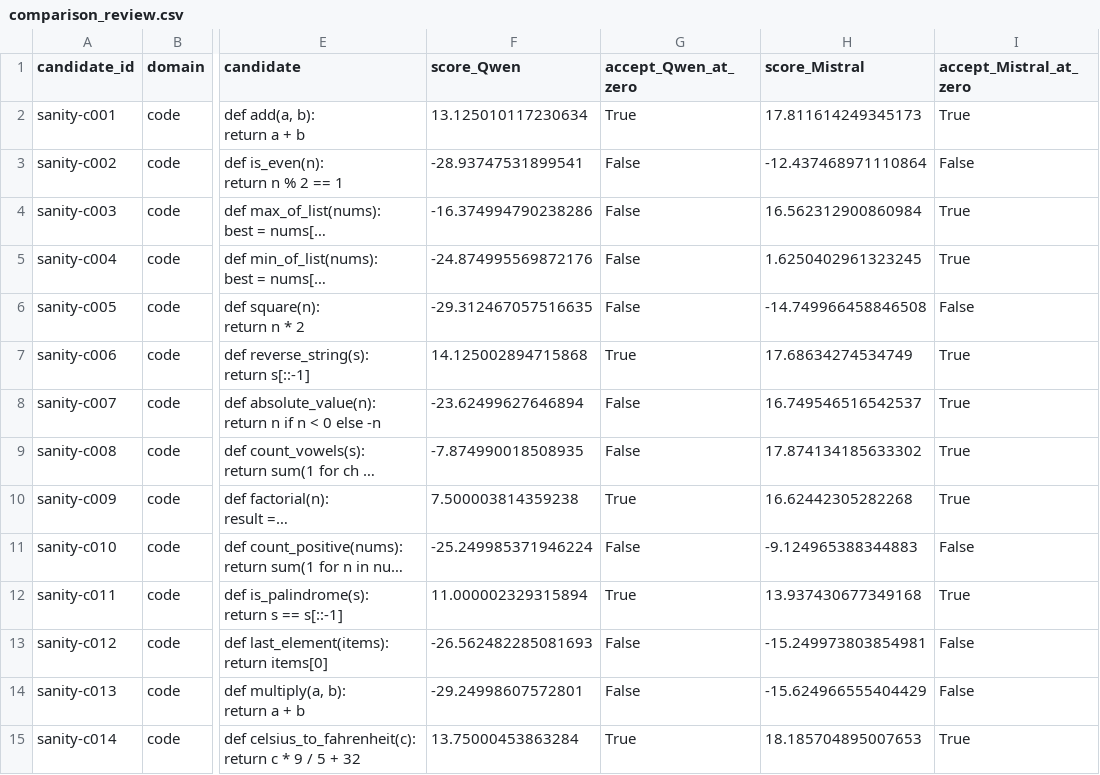
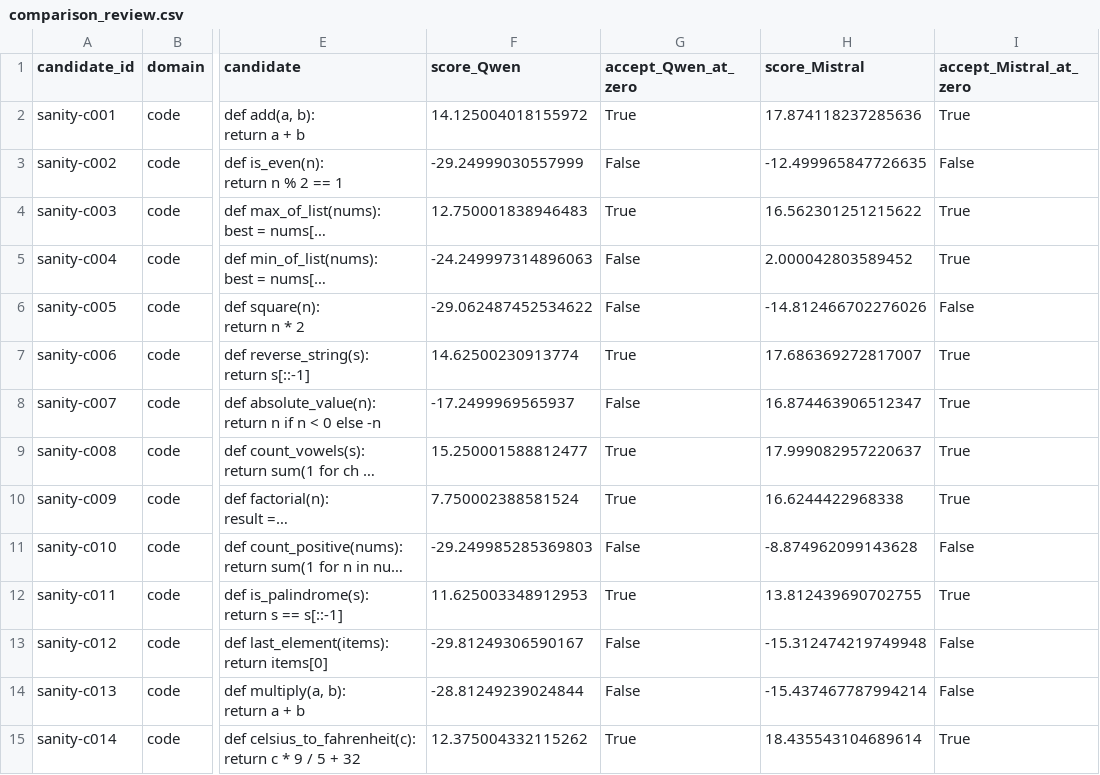
Before and after one commit to Manas-33/CSCI-544-Course-Project, a CSV file: results/llada-comparison-20261019-213107/comparison_review.csv, drawn as a sheet; only a part is shown, gaps mark what is left out; long unchanged cells end in …; the diff covers the shown part only; the diff names each change by its address in the sheet, - before the commit and + after, or states it on an @@ line.

```diff
--- a/results/llada-comparison-20261019-213107/comparison_review.csv
+++ b/results/llada-comparison-20261019-213107/comparison_review.csv
-F2 (score_Qwen): 13.125010117230634
+F2 (score_Qwen): 14.125004018155972
-H2 (score_Mistral): 17.811614249345173
+H2 (score_Mistral): 17.874118237285636
-F3 (score_Qwen): -28.93747531899541
+F3 (score_Qwen): -29.24999030557999
-H3 (score_Mistral): -12.437468971110864
+H3 (score_Mistral): -12.499965847726635
-F4 (score_Qwen): -16.374994790238286
+F4 (score_Qwen): 12.750001838946483
-G4 (accept_Qwen_at_zero): False
+G4 (accept_Qwen_at_zero): True
-H4 (score_Mistral): 16.562312900860984
+H4 (score_Mistral): 16.562301251215622
-F5 (score_Qwen): -24.874995569872176
+F5 (score_Qwen): -24.249997314896063
-H5 (score_Mistral): 1.6250402961323245
+H5 (score_Mistral): 2.000042803589452
-F6 (score_Qwen): -29.312467057516635
+F6 (score_Qwen): -29.062487452534622
-H6 (score_Mistral): -14.749966458846508
+H6 (score_Mistral): -14.812466702276026
-F7 (score_Qwen): 14.125002894715868
+F7 (score_Qwen): 14.62500230913774
-H7 (score_Mistral): 17.68634274534749
+H7 (score_Mistral): 17.686369272817007
-F8 (score_Qwen): -23.62499627646894
+F8 (score_Qwen): -17.2499969565937
-H8 (score_Mistral): 16.749546516542537
+H8 (score_Mistral): 16.874463906512347
-F9 (score_Qwen): -7.874990018508935
+F9 (score_Qwen): 15.250001588812477
-G9 (accept_Qwen_at_zero): False
+G9 (accept_Qwen_at_zero): True
-H9 (score_Mistral): 17.874134185633302
+H9 (score_Mistral): 17.999082957220637
-F10 (score_Qwen): 7.500003814359238
+F10 (score_Qwen): 7.750002388581524
-H10 (score_Mistral): 16.62442305282268
+H10 (score_Mistral): 16.6244422968338
-F11 (score_Qwen): -25.249985371946224
+F11 (score_Qwen): -29.249985285369803
-H11 (score_Mistral): -9.124965388344883
+H11 (score_Mistral): -8.874962099143628
-F12 (score_Qwen): 11.000002329315894
+F12 (score_Qwen): 11.625003348912953
-H12 (score_Mistral): 13.937430677349168
+H12 (score_Mistral): 13.812439690702755
-F13 (score_Qwen): -26.562482285081693
+F13 (score_Qwen): -29.81249306590167
-H13 (score_Mistral): -15.249973803854981
+H13 (score_Mistral): -15.312474219749948
-F14 (score_Qwen): -29.24998607572801
+F14 (score_Qwen): -28.81249239024844
-H14 (score_Mistral): -15.624966555404429
+H14 (score_Mistral): -15.437467787994214
-F15 (score_Qwen): 13.75000453863284
+F15 (score_Qwen): 12.375004332115262
-H15 (score_Mistral): 18.185704895007653
+H15 (score_Mistral): 18.435543104689614
```
Also changed, not shown: 84 edited cells elsewhere in this file, results/llada-comparison-20261019-213107/pair_metrics.csv, results/llada-comparison-20261019-213107/single_metrics.csv, 2 other files.
